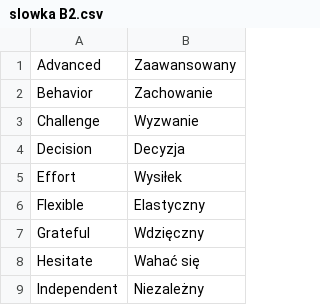
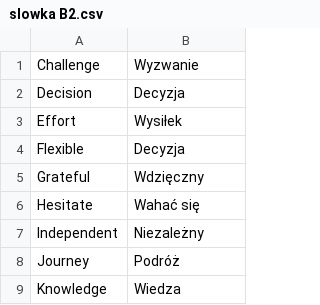
Before and after one commit to weak0/VerbValt, a CSV file: CSV/slowka B2.csv, drawn as a sheet; only a part is shown; the shorter side is filled out with more unchanged rows; the diff covers the shown part only.

```diff
--- a/CSV/slowka B2.csv
+++ b/CSV/slowka B2.csv
@@ -1,3 +1 @@
-Advanced;Zaawansowany
-Behavior;Zachowanie
 Challenge;Wyzwanie
@@ -5,3 +3,3 @@ Decision;Decyzja
 Effort;Wysiłek
-Flexible;Elastyczny
+Flexible;Decyzja
 Grateful;Wdzięczny
```
Also changed, not shown: 28 removed rows elsewhere in this file, CSV/słowka A1.csv, 4 other files.
